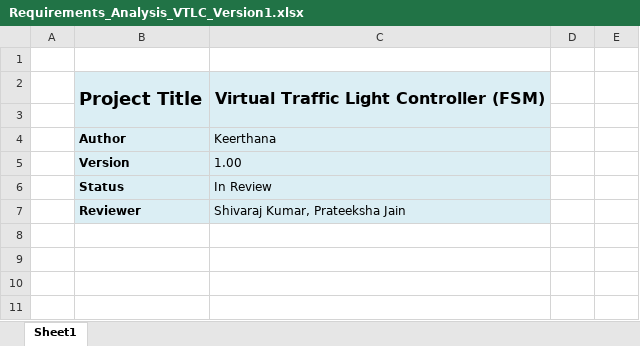
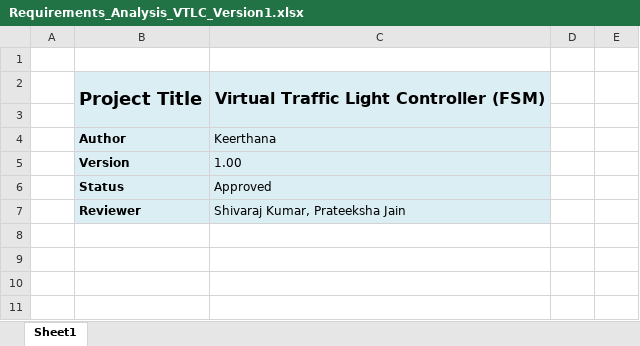
Before and after one commit to Prathiksha777/Virtual-Traffic-Light-Controller, an Excel workbook: Requirements_Analysis_VTLC_Version1.xlsx, sheet Sheet1, drawn as a sheet; only a part is shown; values as stored, in another font and other column widths than the file's, no borders; the diff names each change by its address in the sheet, - before the commit and + after, or states it on an @@ line.

Commit message:
Updated the Status of file
The Requirements have been Approved

```diff
--- a/Requirements_Analysis_VTLC_Version1.xlsx (sheet Sheet1)
+++ b/Requirements_Analysis_VTLC_Version1.xlsx (sheet Sheet1)
-C6: In Review
+C6: Approved
```
